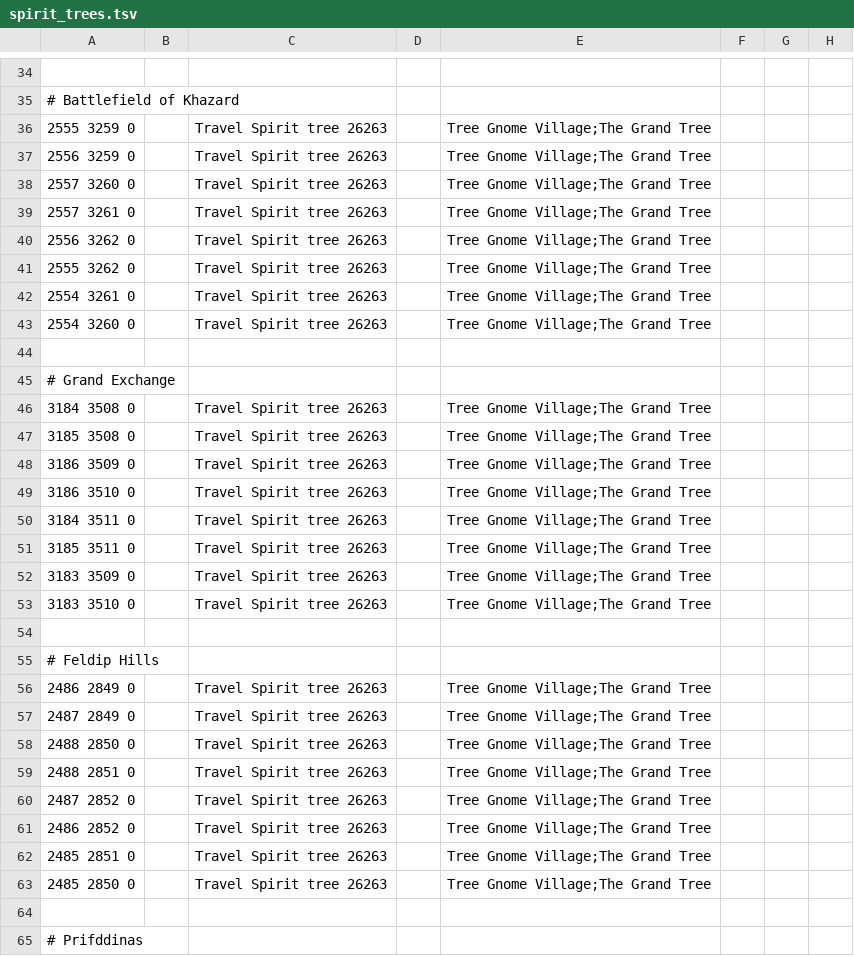
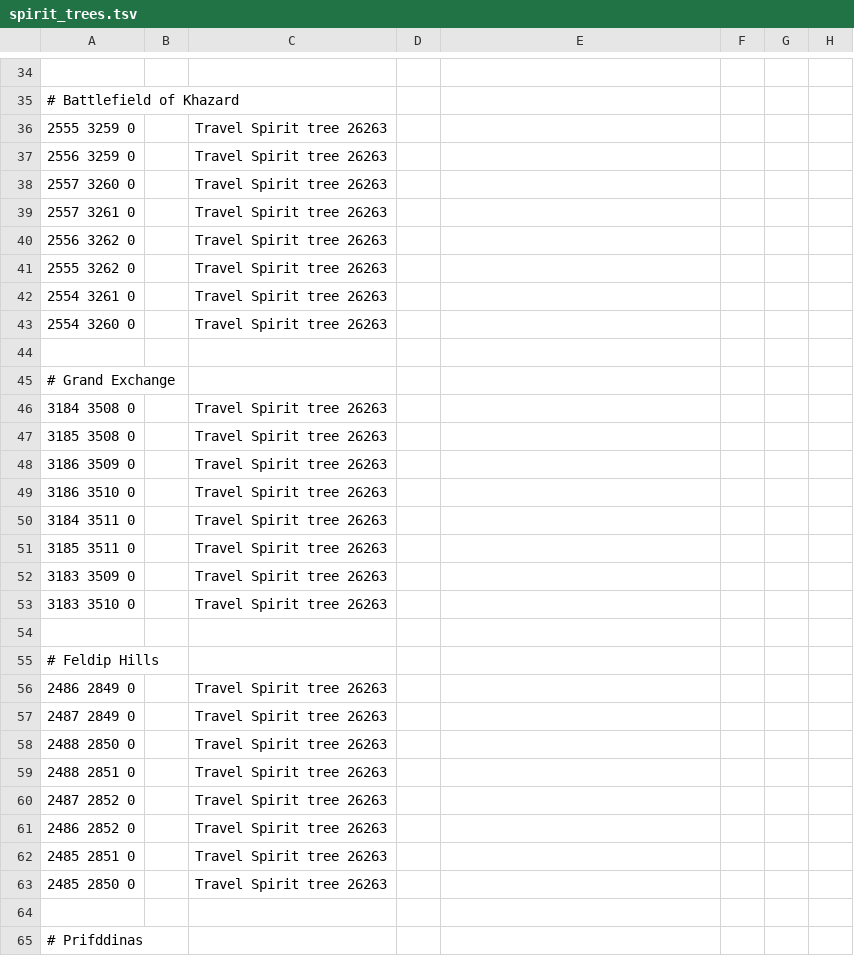
Before and after one commit to wvanderp/shortest-path, a TSV file: src/main/resources/spirit_trees.tsv, drawn as a sheet; only a part is shown, gaps mark what is left out; the diff covers the shown part only.

Commit message:
Remove The Grand Tree quest requirement for travelling to Gnome Stronghold

```diff
--- a/src/main/resources/spirit_trees.tsv
+++ b/src/main/resources/spirit_trees.tsv
@@ -35,30 +35,30 @@
 # Battlefield of Khazard							
-2555 3259 0		Travel Spirit tree 26263		Tree Gnome Village;The Grand Tree			
-2556 3259 0		Travel Spirit tree 26263		Tree Gnome Village;The Grand Tree			
-2557 3260 0		Travel Spirit tree 26263		Tree Gnome Village;The Grand Tree			
-2557 3261 0		Travel Spirit tree 26263		Tree Gnome Village;The Grand Tree			
-2556 3262 0		Travel Spirit tree 26263		Tree Gnome Village;The Grand Tree			
-2555 3262 0		Travel Spirit tree 26263		Tree Gnome Village;The Grand Tree			
-2554 3261 0		Travel Spirit tree 26263		Tree Gnome Village;The Grand Tree			
-2554 3260 0		Travel Spirit tree 26263		Tree Gnome Village;The Grand Tree			
+2555 3259 0		Travel Spirit tree 26263					
+2556 3259 0		Travel Spirit tree 26263					
+2557 3260 0		Travel Spirit tree 26263					
+2557 3261 0		Travel Spirit tree 26263					
+2556 3262 0		Travel Spirit tree 26263					
+2555 3262 0		Travel Spirit tree 26263					
+2554 3261 0		Travel Spirit tree 26263					
+2554 3260 0		Travel Spirit tree 26263					
 							
 # Grand Exchange							
-3184 3508 0		Travel Spirit tree 26263		Tree Gnome Village;The Grand Tree			
-3185 3508 0		Travel Spirit tree 26263		Tree Gnome Village;The Grand Tree			
-3186 3509 0		Travel Spirit tree 26263		Tree Gnome Village;The Grand Tree			
-3186 3510 0		Travel Spirit tree 26263		Tree Gnome Village;The Grand Tree			
-3184 3511 0		Travel Spirit tree 26263		Tree Gnome Village;The Grand Tree			
-3185 3511 0		Travel Spirit tree 26263		Tree Gnome Village;The Grand Tree			
-3183 3509 0		Travel Spirit tree 26263		Tree Gnome Village;The Grand Tree			
-3183 3510 0		Travel Spirit tree 26263		Tree Gnome Village;The Grand Tree			
+3184 3508 0		Travel Spirit tree 26263					
+3185 3508 0		Travel Spirit tree 26263					
+3186 3509 0		Travel Spirit tree 26263					
+3186 3510 0		Travel Spirit tree 26263					
+3184 3511 0		Travel Spirit tree 26263					
+3185 3511 0		Travel Spirit tree 26263					
+3183 3509 0		Travel Spirit tree 26263					
+3183 3510 0		Travel Spirit tree 26263					
 							
 # Feldip Hills							
-2486 2849 0		Travel Spirit tree 26263		Tree Gnome Village;The Grand Tree			
-2487 2849 0		Travel Spirit tree 26263		Tree Gnome Village;The Grand Tree			
-2488 2850 0		Travel Spirit tree 26263		Tree Gnome Village;The Grand Tree			
-2488 2851 0		Travel Spirit tree 26263		Tree Gnome Village;The Grand Tree			
-2487 2852 0		Travel Spirit tree 26263		Tree Gnome Village;The Grand Tree			
-2486 2852 0		Travel Spirit tree 26263		Tree Gnome Village;The Grand Tree			
-2485 2851 0		Travel Spirit tree 26263		Tree Gnome Village;The Grand Tree			
-2485 2850 0		Travel Spirit tree 26263		Tree Gnome Village;The Grand Tree			
+2486 2849 0		Travel Spirit tree 26263					
+2487 2849 0		Travel Spirit tree 26263					
+2488 2850 0		Travel Spirit tree 26263					
+2488 2851 0		Travel Spirit tree 26263					
+2487 2852 0		Travel Spirit tree 26263					
+2486 2852 0		Travel Spirit tree 26263					
+2485 2851 0		Travel Spirit tree 26263					
+2485 2850 0		Travel Spirit tree 26263					
 							
```
Also changed, not shown: 106 edited cells elsewhere in this file.
